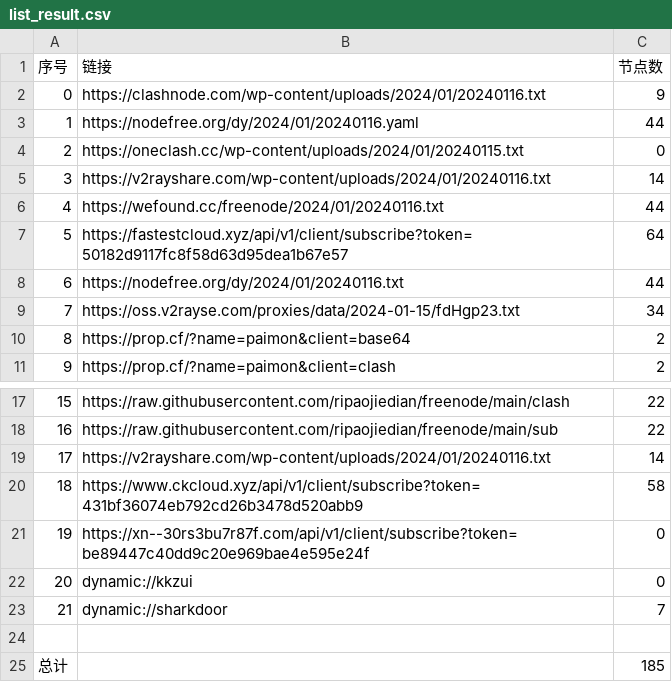
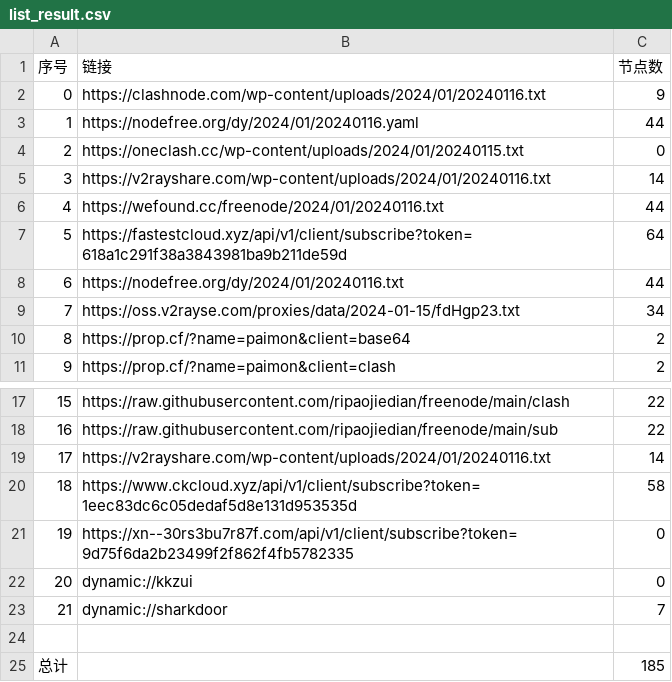
Before and after one commit to yaney01/NoMoreWalls, a CSV file: list_result.csv, drawn as a sheet; only a part is shown, gaps mark what is left out.

```diff
--- a/list_result.csv
+++ b/list_result.csv
@@ -6,3 +6,3 @@
 4,https://wefound.cc/freenode/2024/01/20240116.txt,44
-5,https://fastestcloud.xyz/api/v1/client/subscribe?token=50182d9117fc8f58d63d95dea1b67e57,64
+5,https://fastestcloud.xyz/api/v1/client/subscribe?token=618a1c291f38a3843981ba9b211de59d,64
 6,https://nodefree.org/dy/2024/01/20240116.txt,44
@@ -19,4 +19,4 @@
 17,https://v2rayshare.com/wp-content/uploads/2024/01/20240116.txt,14
-18,https://www.ckcloud.xyz/api/v1/client/subscribe?token=431bf36074eb792cd26b3478d520abb9,58
-19,https://xn--30rs3bu7r87f.com/api/v1/client/subscribe?token=be89447c40dd9c20e969bae4e595e24f,0
+18,https://www.ckcloud.xyz/api/v1/client/subscribe?token=1eec83dc6c05dedaf5d8e131d953535d,58
+19,https://xn--30rs3bu7r87f.com/api/v1/client/subscribe?token=9d75f6da2b23499f2f862f4fb5782335,0
 20,dynamic://kkzui,0
```
Also changed, not shown: 9 other files.
